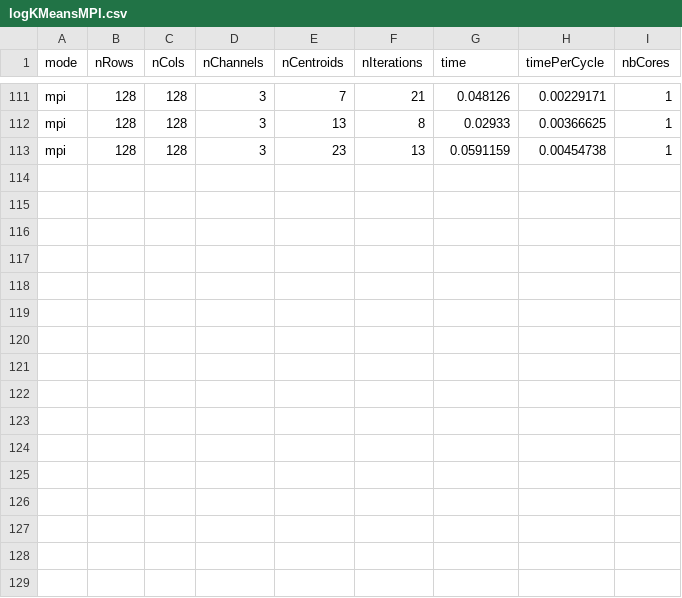
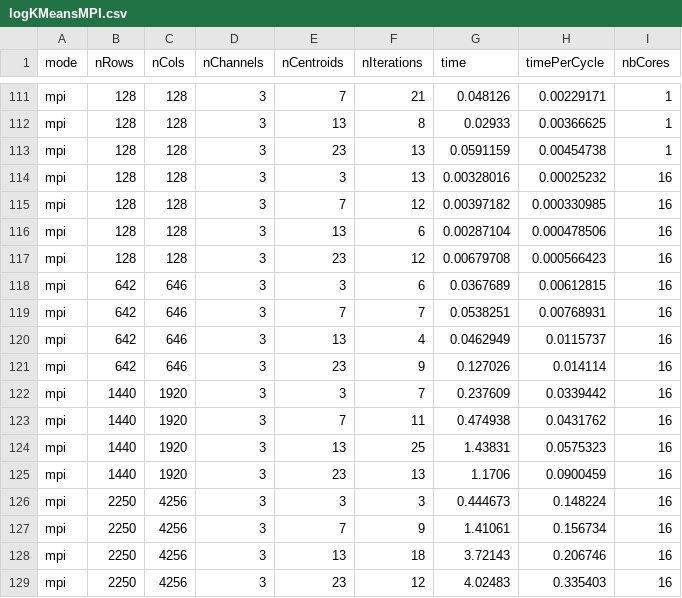
Before and after one commit to jgratien/ParallelProgrammingCourse, a CSV file: TPs/ParallelProgrammingTP/bin/myLogs/logKMeansMPI.csv, drawn as a sheet; only a part is shown, gaps mark what is left out; the diff names each change by its address in the sheet, - before the commit and + after, or states it on an @@ line.

Commit message:
Added more logs for MPI kmeans

```diff
--- a/TPs/ParallelProgrammingTP/bin/myLogs/logKMeansMPI.csv
+++ b/TPs/ParallelProgrammingTP/bin/myLogs/logKMeansMPI.csv
+row 114: mpi | 128 | 128 | 3 | 3 | 13 | 0.00328016 | 0.00025232 | 16
+row 115: mpi | 128 | 128 | 3 | 7 | 12 | 0.00397182 | 0.000330985 | 16
+row 116: mpi | 128 | 128 | 3 | 13 | 6 | 0.00287104 | 0.000478506 | 16
+row 117: mpi | 128 | 128 | 3 | 23 | 12 | 0.00679708 | 0.000566423 | 16
+row 118: mpi | 642 | 646 | 3 | 3 | 6 | 0.0367689 | 0.00612815 | 16
+row 119: mpi | 642 | 646 | 3 | 7 | 7 | 0.0538251 | 0.00768931 | 16
+row 120: mpi | 642 | 646 | 3 | 13 | 4 | 0.0462949 | 0.0115737 | 16
+row 121: mpi | 642 | 646 | 3 | 23 | 9 | 0.127026 | 0.014114 | 16
+row 122: mpi | 1440 | 1920 | 3 | 3 | 7 | 0.237609 | 0.0339442 | 16
+row 123: mpi | 1440 | 1920 | 3 | 7 | 11 | 0.474938 | 0.0431762 | 16
+row 124: mpi | 1440 | 1920 | 3 | 13 | 25 | 1.43831 | 0.0575323 | 16
+row 125: mpi | 1440 | 1920 | 3 | 23 | 13 | 1.1706 | 0.0900459 | 16
+row 126: mpi | 2250 | 4256 | 3 | 3 | 3 | 0.444673 | 0.148224 | 16
+row 127: mpi | 2250 | 4256 | 3 | 7 | 9 | 1.41061 | 0.156734 | 16
+row 128: mpi | 2250 | 4256 | 3 | 13 | 18 | 3.72143 | 0.206746 | 16
+row 129: mpi | 2250 | 4256 | 3 | 23 | 12 | 4.02483 | 0.335403 | 16
```
